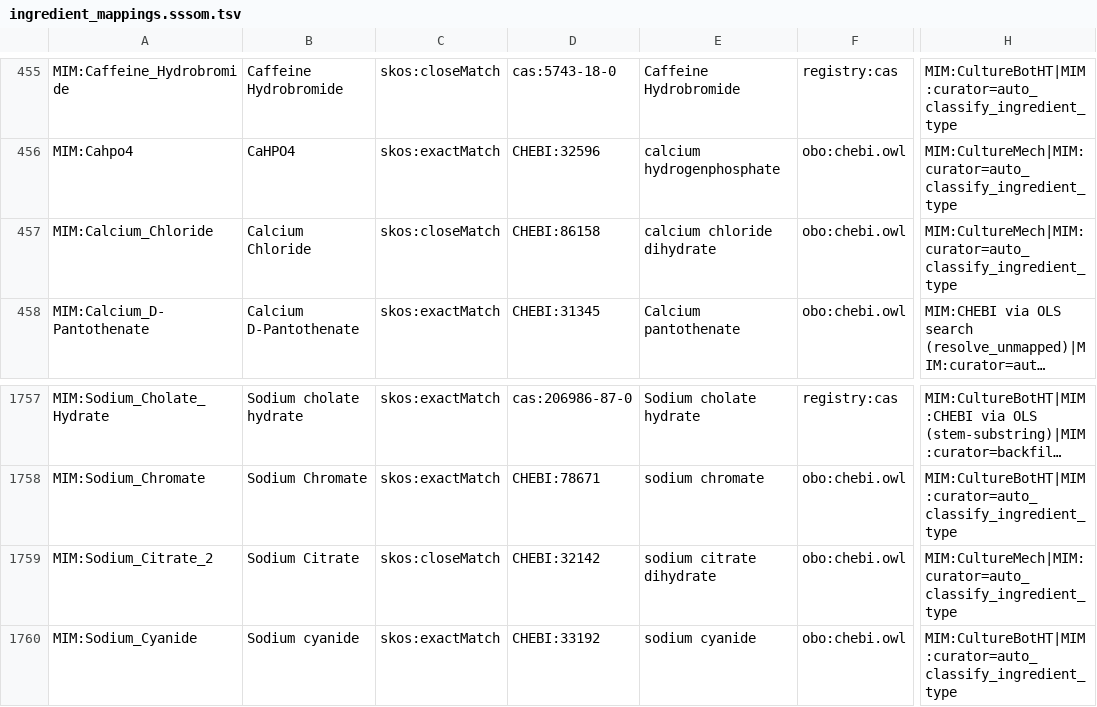
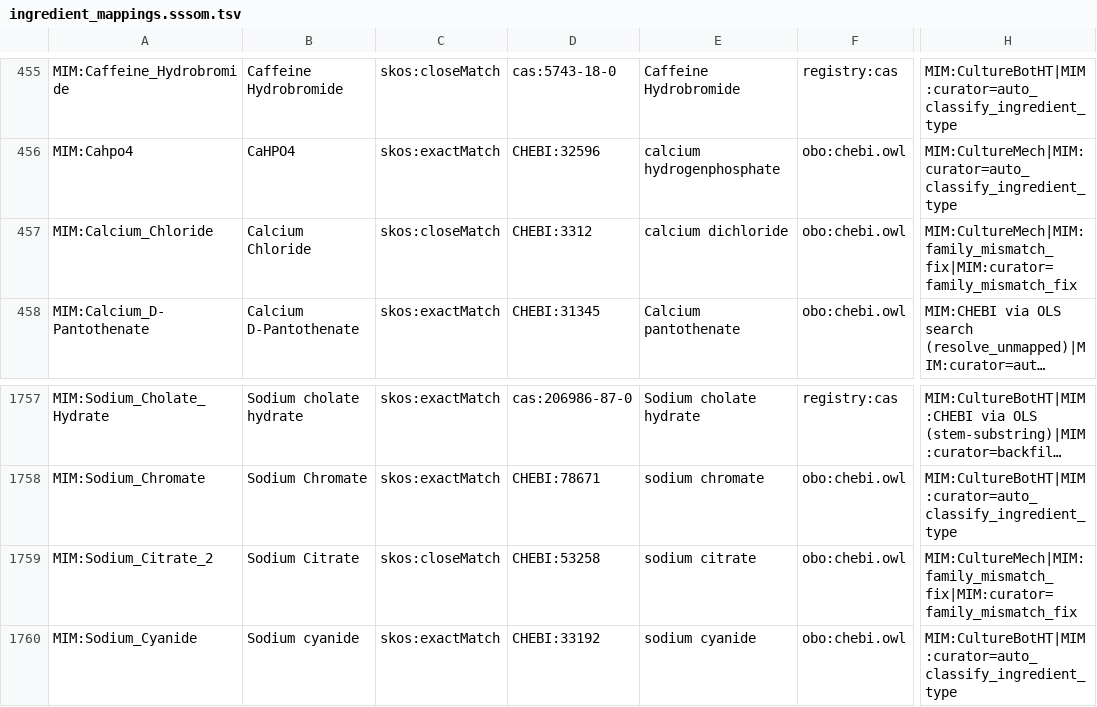
Before and after one commit to Knowledge-Graph-Hub/kg-microbe, a TSV file: mappings/ingredient_mappings.sssom.tsv, drawn as a sheet; only a part is shown, gaps mark what is left out; long unchanged cells end in …; the diff names each change by its address in the sheet, - before the commit and + after, or states it on an @@ line.

```diff
--- a/mappings/ingredient_mappings.sssom.tsv
+++ b/mappings/ingredient_mappings.sssom.tsv
-D457: CHEBI:86158
+D457: CHEBI:3312
-E457: calcium chloride dihydrate
+E457: calcium dichloride
-H457: MIM:CultureMech|MIM:curator=auto_classify_ingredient_type
+H457: MIM:CultureMech|MIM:family_mismatch_fix|MIM:curator=family_mismatch_fix
-D1759: CHEBI:32142
+D1759: CHEBI:53258
-E1759: sodium citrate dihydrate
+E1759: sodium citrate
-H1759: MIM:CultureMech|MIM:curator=auto_classify_ingredient_type
+H1759: MIM:CultureMech|MIM:family_mismatch_fix|MIM:curator=family_mismatch_fix
```
Also changed, not shown: kg_microbe/transform_utils/metatraits/mappings/special_chemical_mappings.tsv, 2 other files.
